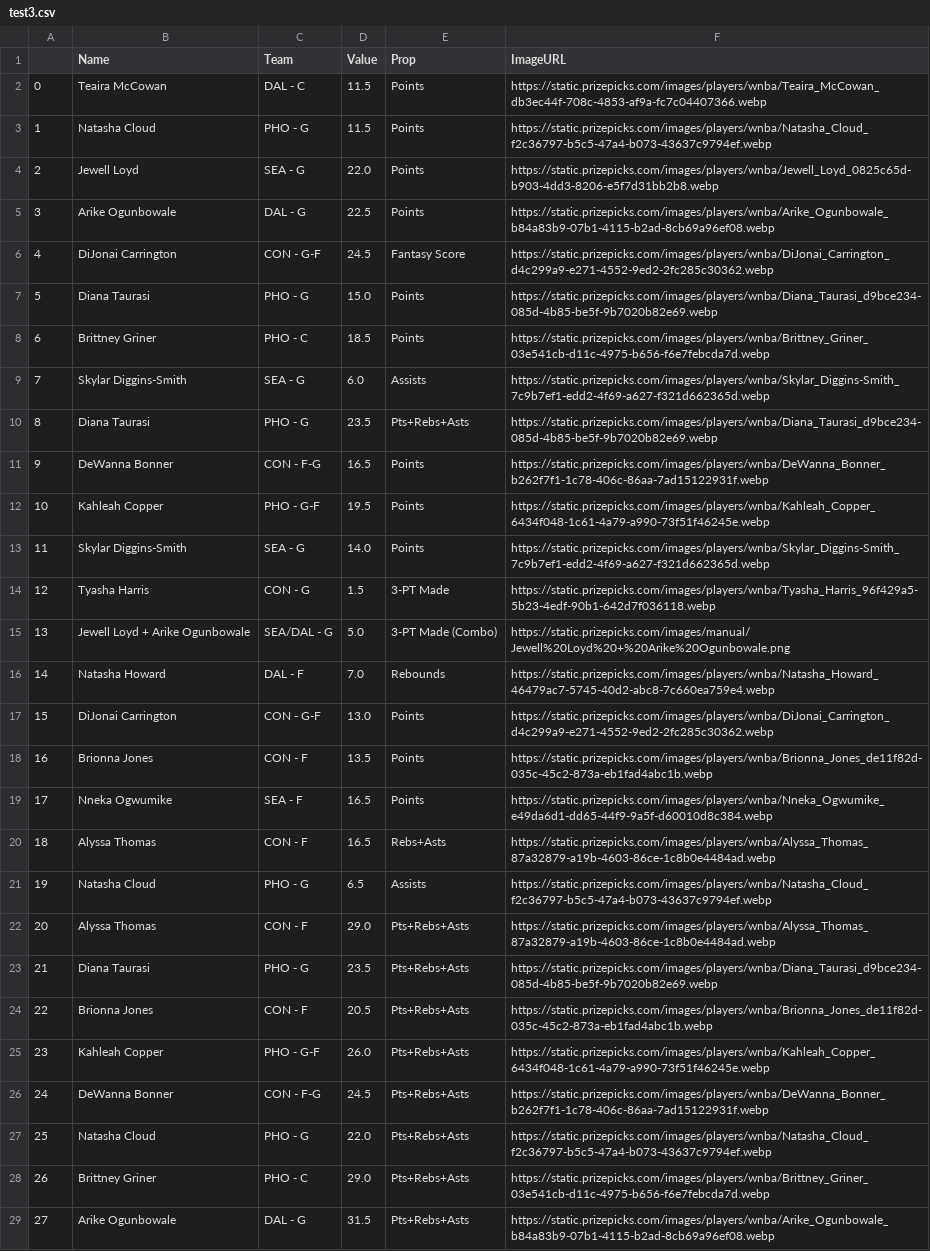
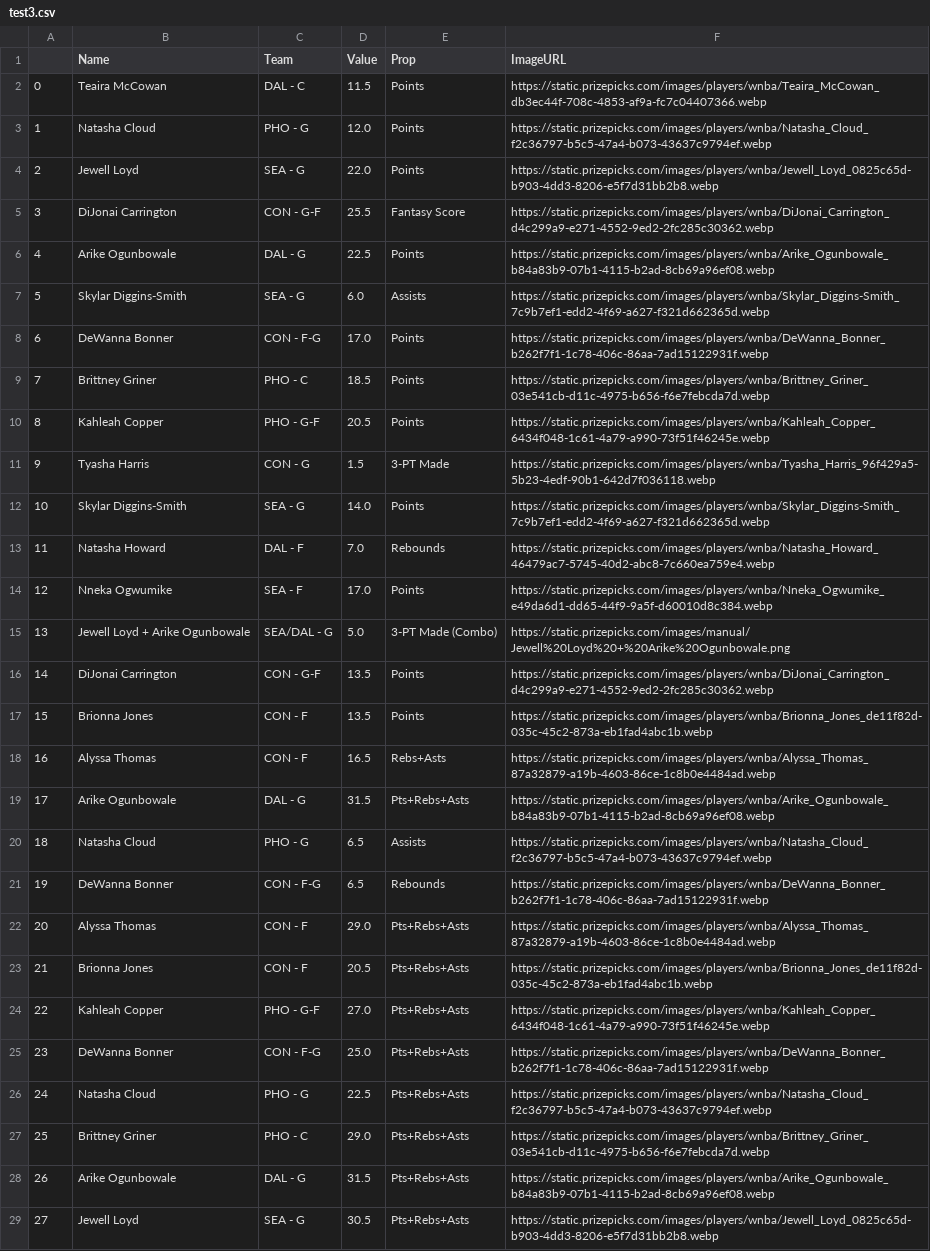
Before and after one commit to DhirenShivdasani/mlb, a CSV file: test3.csv, drawn as a sheet; only a part is shown; the shorter side is filled out with more unchanged rows; removed rows and columns are numbered as before the commit, all else as after; the diff covers the shown part only; the diff names each change by its address in the sheet, - before the commit and + after, or states it on an @@ line.

Commit message:
Automated data update

```diff
--- a/test3.csv
+++ b/test3.csv
-D3 (Value): 11.5
+D3 (Value): 12.0
+row 5: 3 | DiJonai Carrington | CON - G-F | 25.5 | Fantasy Score | https://static.prizepicks.com/images/players/wnba/DiJonai_Carrington_d4c299a9-e271-4552-9ed2-2fc285c30362.webp
@@ column A renumbered from row 6 down @@
-row 6: 4 | DiJonai Carrington | CON - G-F | 24.5 | Fantasy Score | https://static.prizepicks.com/images/players/wnba/DiJonai_Carrington_d4c299a9-e271-4552-9ed2-2fc285c30362.webp
-row 7: 5 | Diana Taurasi | PHO - G | 15.0 | Points | https://static.prizepicks.com/images/players/wnba/Diana_Taurasi_d9bce234-085d-4b85-be5f-9b7020b82e69.webp
@@ row 9 moved to row 7: 5 @@
+row 8: 6 | DeWanna Bonner | CON - F-G | 17.0 | Points | https://static.prizepicks.com/images/players/wnba/DeWanna_Bonner_b262f7f1-1c78-406c-86aa-7ad15122931f.webp
-row 10: 8 | Diana Taurasi | PHO - G | 23.5 | Pts+Rebs+Asts | https://static.prizepicks.com/images/players/wnba/Diana_Taurasi_d9bce234-085d-4b85-be5f-9b7020b82e69.webp
-row 11: 9 | DeWanna Bonner | CON - F-G | 16.5 | Points | https://static.prizepicks.com/images/players/wnba/DeWanna_Bonner_b262f7f1-1c78-406c-86aa-7ad15122931f.webp
-D10 (Value): 19.5
+D10 (Value): 20.5
@@ row 14 moved to row 11: 9 @@
@@ row 16 moved to row 13: 11 @@
+row 14: 12 | Nneka Ogwumike | SEA - F | 17.0 | Points | https://static.prizepicks.com/images/players/wnba/Nneka_Ogwumike_e49da6d1-dd65-44f9-9a5f-d60010d8c384.webp
-D16 (Value): 13.0
+D16 (Value): 13.5
-row 19: 17 | Nneka Ogwumike | SEA - F | 16.5 | Points | https://static.prizepicks.com/images/players/wnba/Nneka_Ogwumike_e49da6d1-dd65-44f9-9a5f-d60010d8c384.webp
+row 19: 17 | Arike Ogunbowale | DAL - G | 31.5 | Pts+Rebs+Asts | https://static.prizepicks.com/images/players/wnba/Arike_Ogunbowale_b84a83b9-07b1-4115-b2ad-8cb69a96ef08.webp
+row 21: 19 | DeWanna Bonner | CON - F-G | 6.5 | Rebounds | https://static.prizepicks.com/images/players/wnba/DeWanna_Bonner_b262f7f1-1c78-406c-86aa-7ad15122931f.webp
-row 23: 21 | Diana Taurasi | PHO - G | 23.5 | Pts+Rebs+Asts | https://static.prizepicks.com/images/players/wnba/Diana_Taurasi_d9bce234-085d-4b85-be5f-9b7020b82e69.webp
-D24 (Value): 26.0
+D24 (Value): 27.0
-D25 (Value): 24.5
+D25 (Value): 25.0
-D26 (Value): 22.0
+D26 (Value): 22.5
```
Also changed, not shown: 7 added rows, 9 removed rows and 14 edited cells elsewhere in this file, 1 other file.
